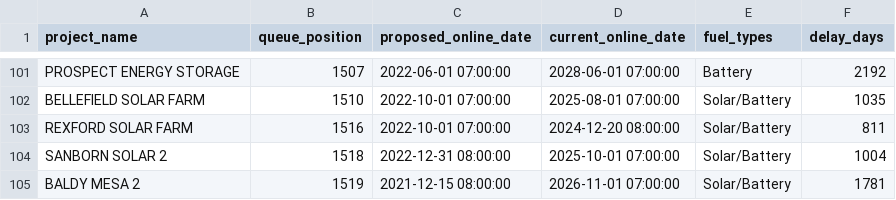
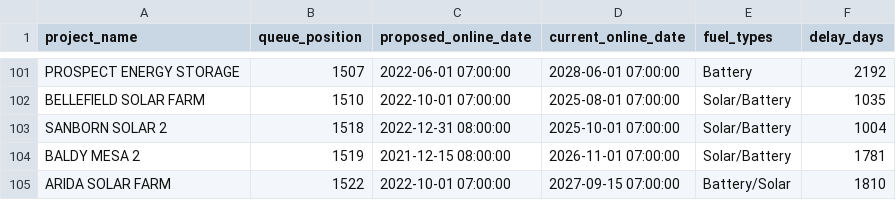
Before and after one commit to gkumarg/caiso-queue, a CSV file: reports/project_timeline_delays.csv, drawn as a sheet; only a part is shown, gaps mark what is left out; the shorter side is filled out with more unchanged rows.

```diff
--- a/reports/project_timeline_delays.csv
+++ b/reports/project_timeline_delays.csv
@@ -102,3 +102,2 @@ PROSPECT ENERGY STORAGE,1507,2022-06-01 07:00:00,2028-06-01 07:00:00,Battery,219
 BELLEFIELD SOLAR FARM,1510,2022-10-01 07:00:00,2025-08-01 07:00:00,Solar/Battery,1035
-REXFORD SOLAR FARM,1516,2022-10-01 07:00:00,2024-12-20 08:00:00,Solar/Battery,811
 SANBORN SOLAR 2,1518,2022-12-31 08:00:00,2025-10-01 07:00:00,Solar/Battery,1004
```
Also changed, not shown: reports/capacity_by_fuel.csv, reports/timeline_delay_by_fuel.csv, 6 other files.
